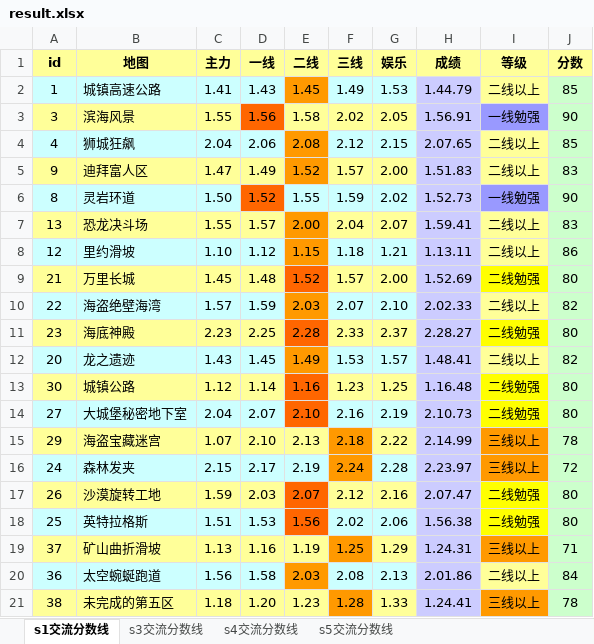
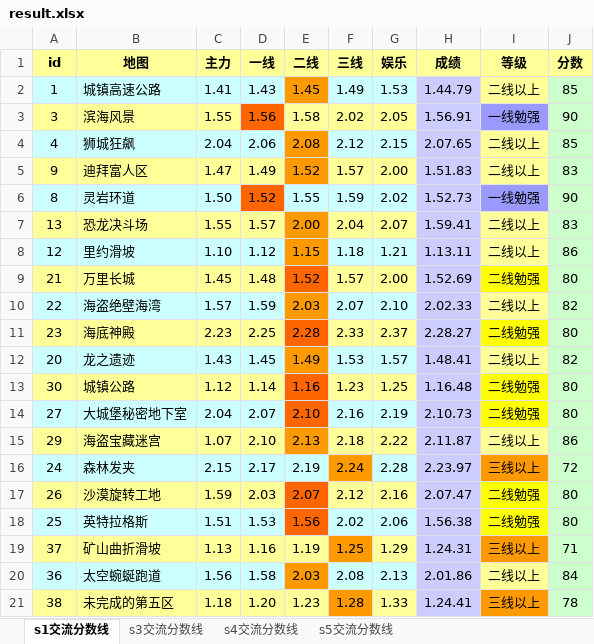
Before and after one commit to Felix-Project/GameRecord, an Excel workbook: game/result.xlsx, sheet s1交流分数线, drawn as a sheet; values as stored, in another font and other column widths than the file's, no borders; the diff names each change by its address in the sheet, - before the commit and + after, or states it on an @@ line.

```diff
--- a/game/result.xlsx (sheet s1交流分数线)
+++ b/game/result.xlsx (sheet s1交流分数线)
-E15 fill: #FFFF99
+E15 fill: #FF9900
-F15 fill: #FF9900
+F15 fill: #FFFF99
-H15 (成绩): 2.14.99
+H15 (成绩): 2.11.87
-I15 (等级): 三线以上
+I15 (等级): 二线以上
-I15 fill: #FF9900
+I15 fill: #FFFF99
-J15 (分数): 78
+J15 (分数): 86
```
Also changed, not shown: sheet s3交流分数线, sheet s4交流分数线, sheet s5交流分数线, 1 other file.
